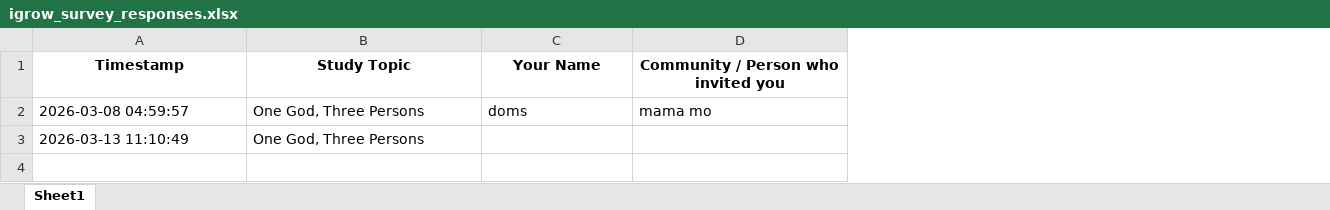
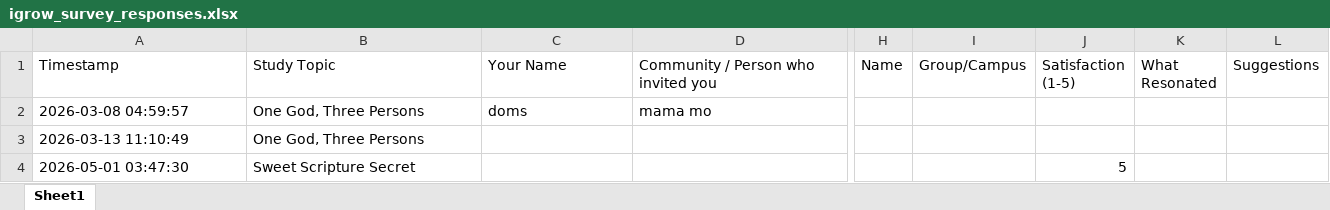
Before and after one commit to GetCrayoned/igrow, an Excel workbook: igrow_survey_responses.xlsx, sheet Sheet1, drawn as a sheet; only a part is shown, gaps mark what is left out; values as stored, in another font and other column widths than the file's, no borders; rows hold the shown columns only; the diff covers the shown part only; the diff names each change by its address in the sheet, - before the commit and + after, or states it on an @@ line.

Commit message:
chore: add survey response

```diff
--- a/igrow_survey_responses.xlsx (sheet Sheet1)
+++ b/igrow_survey_responses.xlsx (sheet Sheet1)
+column H (Name), empty
+column I (Group/Campus), empty
+column J (Satisfaction (1-5)), empty
+column K (What Resonated), empty
+column L (Suggestions), empty
@@ A1:D1 bold: on → off, alignment: center → left @@
+row 4: 2026-05-01 03:47:30 | Sweet Scripture Secret |  |  |  |  | 5
```
Also changed, not shown: cell formats elsewhere in this sheet.
